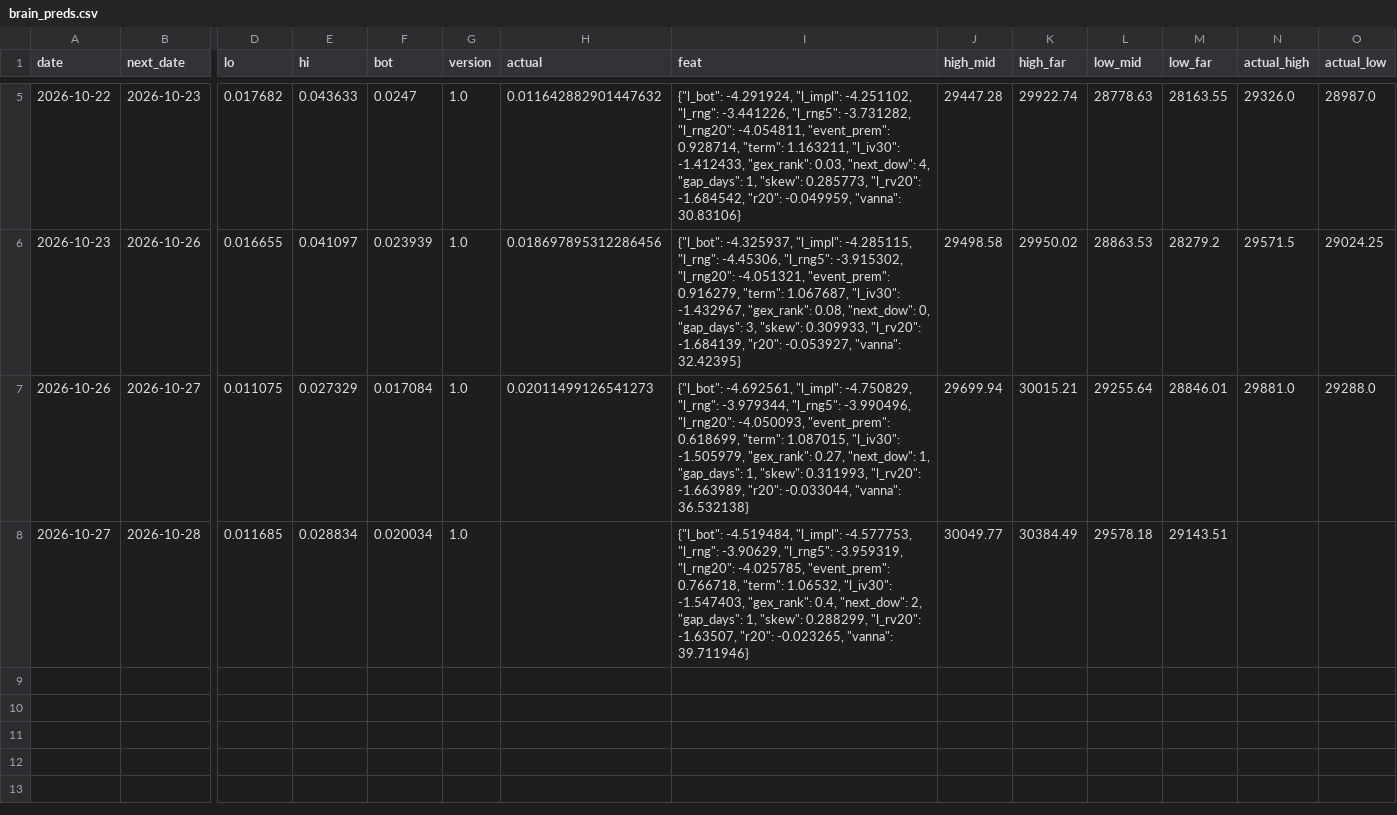
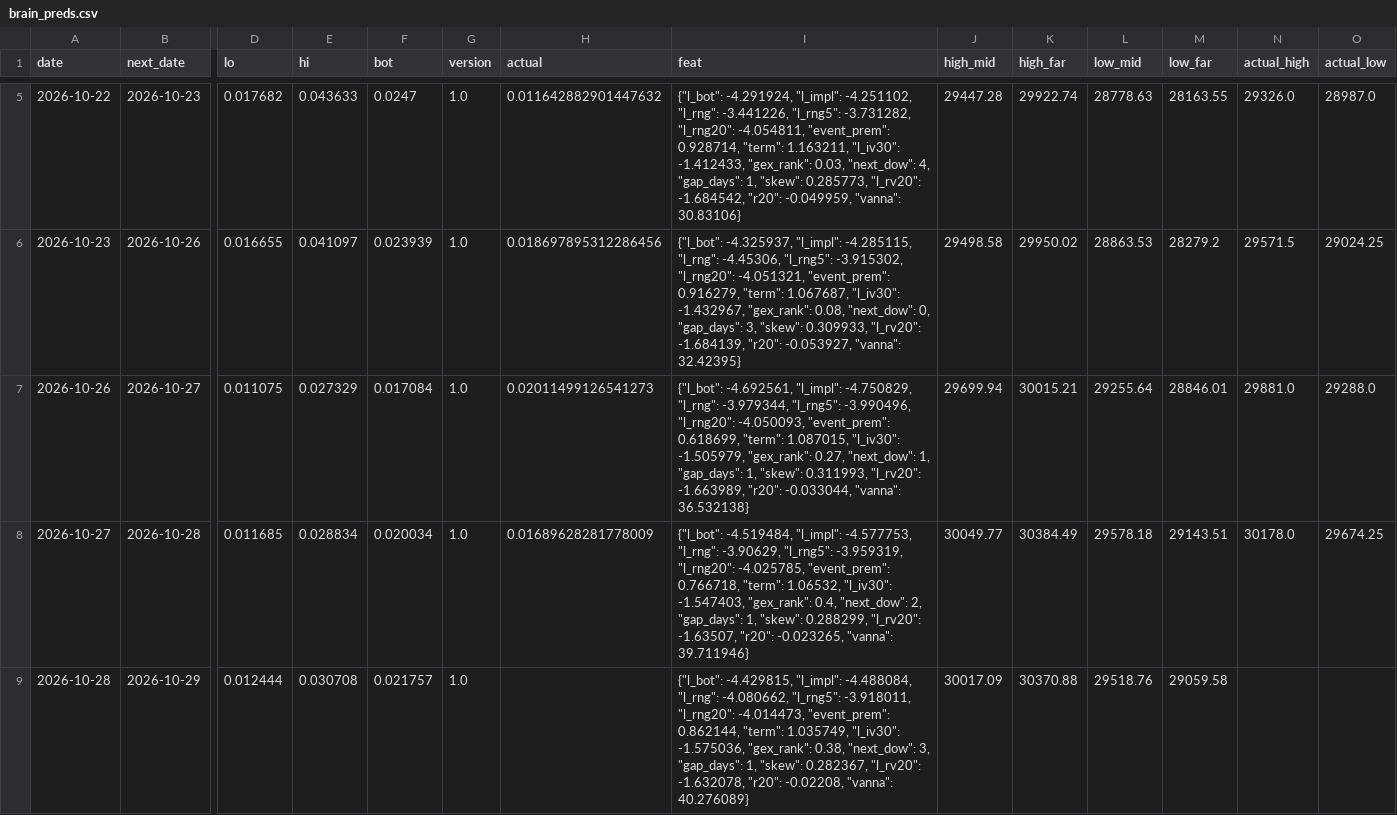
Before and after one commit to vannaflow1/nasdaq-bot, a CSV file: brain_preds.csv, drawn as a sheet; only a part is shown, gaps mark what is left out; rows hold the shown columns only; the diff names each change by its address in the sheet, - before the commit and + after, or states it on an @@ line.

```diff
--- a/brain_preds.csv
+++ b/brain_preds.csv
-H8 (actual): (empty)
+H8 (actual): 0.01689628281778009
-N8 (actual_high): (empty)
+N8 (actual_high): 30178.0
-O8 (actual_low): (empty)
+O8 (actual_low): 29674.25
+row 9: 2026-10-28 | 2026-10-29 | 0.012444 | 0.030708 | 0.021757 | 1.0 |  | {"l_bot": -4.429815, "l_impl": -4.488084, "l_rng": -4.080662, "l_rng5": -3.918011, "l_rng20": -4.014473, "event_prem": 0.862144, "term": 1.035749, "l_iv30": -1.575036, "gex_rank": 0.38, "next_dow": 3, "gap_days": 1, "skew": 0.282367, "l_rv20": -1.632078, "r20": -0.02208, "vanna": 40.276089} | 30017.09 | 30370.88 | 29518.76 | 29059.58
```
Also changed, not shown: brain_memory.csv, daily_log.csv, 11 other files.
